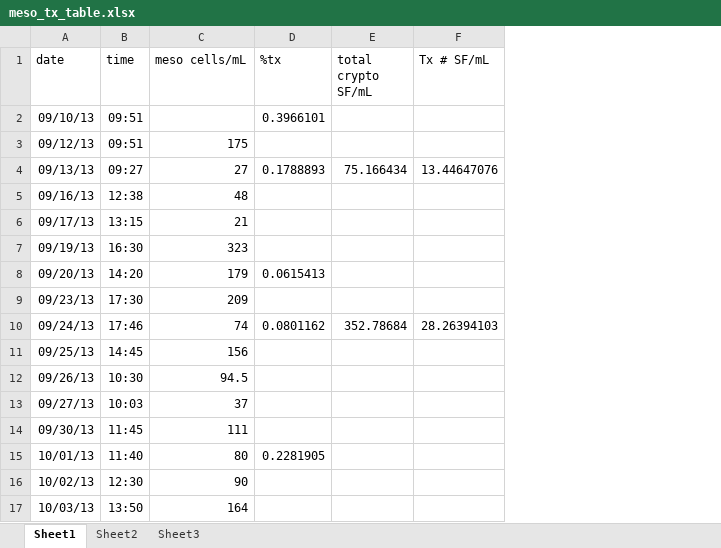
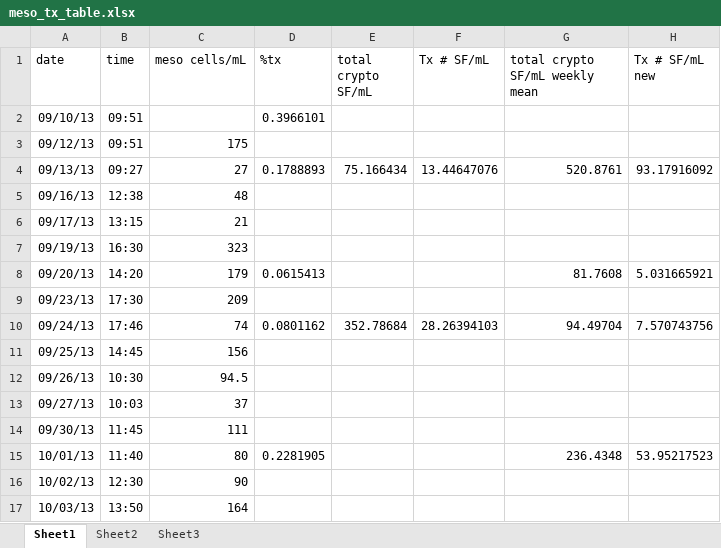
Before and after one commit to mmh1133/CMOP, an Excel workbook: manuscript /meso_tx_table.xlsx, sheet Sheet1, drawn as a sheet; values as stored, in another font and other column widths than the file's, no borders; the diff names each change by its address in the sheet, - before the commit and + after, or states it on an @@ line.

```diff
--- a/manuscript /meso_tx_table.xlsx (sheet Sheet1)
+++ b/manuscript /meso_tx_table.xlsx (sheet Sheet1)
+column G (total crypto SF/mL weekly mean), rows 4-15: 520.8761 |  |  |  | 81.7608 |  | 94.49704 |  |  |  |  | 236.4348
+column H (Tx # SF/mL new), rows 4-15: 93.17916092 |  |  |  | 5.031665921 |  | 7.570743756 |  |  |  |  | 53.95217523
```
Also changed, not shown: 5 other files.
